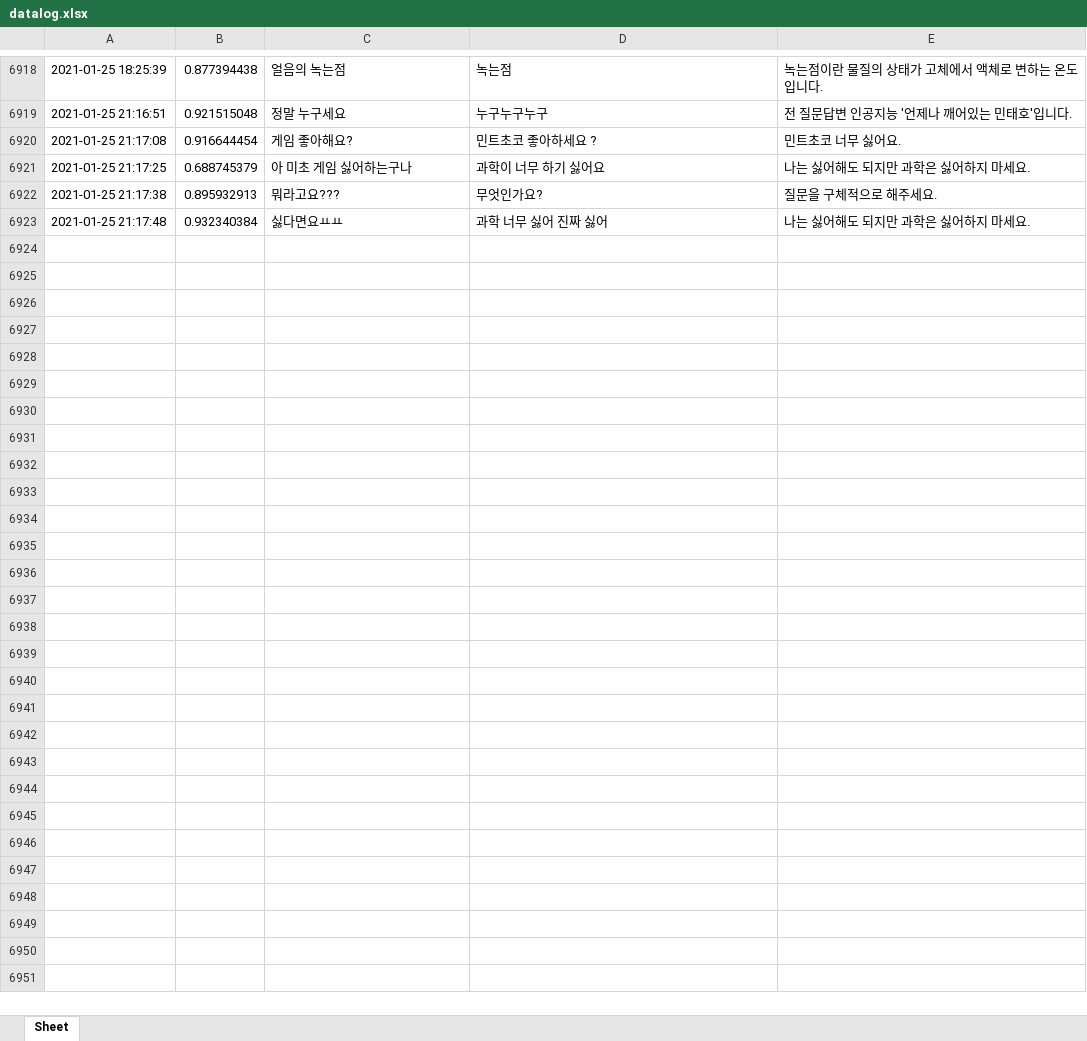
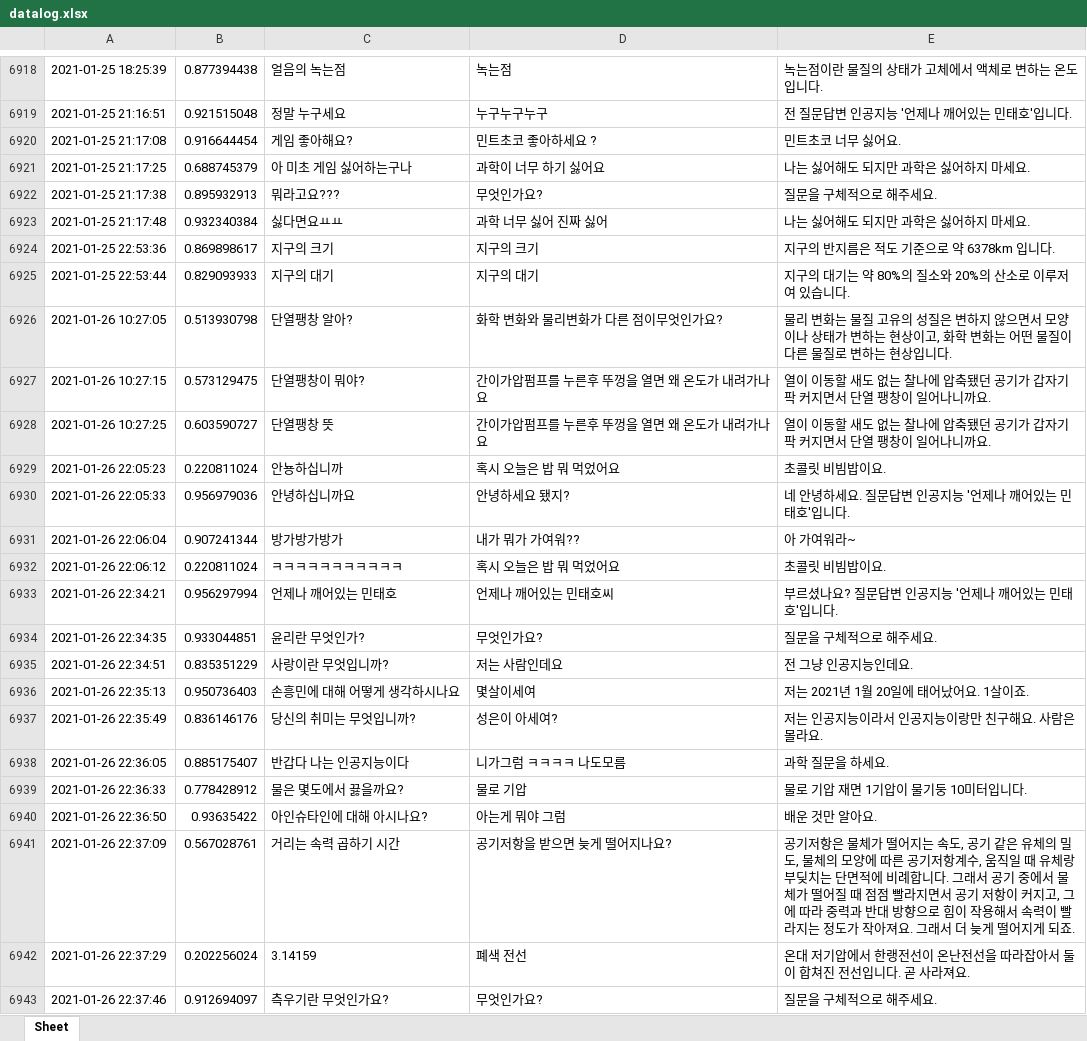
Before and after one commit to ty3370/faq_chatbot_sciecne_3rd, an Excel workbook: data/datalog.xlsx, sheet Sheet, drawn as a sheet; only a part is shown, gaps mark what is left out; values as stored, in another font and other column widths than the file's, no borders; the diff covers the shown part only; the diff names each change by its address in the sheet, - before the commit and + after, or states it on an @@ line.

Commit message:
챗봇 업데이트 1 (챗봇 운영 datalog.xlsx 업데이트 20210120)

```diff
--- a/data/datalog.xlsx (sheet Sheet)
+++ b/data/datalog.xlsx (sheet Sheet)
+row 6924: 2021-01-25 22:53:36 | 0.869898617 | 지구의 크기 | 지구의 크기 | 지구의 반지름은 적도 기준으로 약 6378km 입니다.
+row 6925: 2021-01-25 22:53:44 | 0.829093933 | 지구의 대기 | 지구의 대기 | 지구의 대기는 약 80%의 질소와 20%의 산소로 이루저여 있습니다.
+row 6926: 2021-01-26 10:27:05 | 0.513930798 | 단열팽창 알아? | 화학 변화와 물리변화가 다른 점이무엇인가요? | 물리 변화는 물질 고유의 성질은 변하지 않으면서 모양이나 상태가 변하는 현상이고, 화학 변화는 어떤 물질이 다른 물질로 변하는 현상입니다.
+row 6927: 2021-01-26 10:27:15 | 0.573129475 | 단열팽창이 뭐야? | 간이가압펌프를 누른후 뚜껑을 열면 왜 온도가 내려가나요 | 열이 이동할 새도 없는 찰나에 압축됐던 공기가 갑자기 팍 커지면서 단열 팽창이 일어나니까요.
+row 6928: 2021-01-26 10:27:25 | 0.603590727 | 단열팽창 뜻 | 간이가압펌프를 누른후 뚜껑을 열면 왜 온도가 내려가나요 | 열이 이동할 새도 없는 찰나에 압축됐던 공기가 갑자기 팍 커지면서 단열 팽창이 일어나니까요.
+row 6929: 2021-01-26 22:05:23 | 0.220811024 | 안뇽하십니까 | 혹시 오늘은 밥 뭐 먹었어요 | 초콜릿 비빔밥이요.
+row 6930: 2021-01-26 22:05:33 | 0.956979036 | 안녕하십니까요 | 안녕하세요 됐지? | 네 안녕하세요. 질문답변 인공지능 '언제나 깨어있는 민태호'입니다.
+row 6931: 2021-01-26 22:06:04 | 0.907241344 | 방가방가방가 | 내가 뭐가 가여워?? | 아 가여워라~
+row 6932: 2021-01-26 22:06:12 | 0.220811024 | ㅋㅋㅋㅋㅋㅋㅋㅋㅋㅋㅋ | 혹시 오늘은 밥 뭐 먹었어요 | 초콜릿 비빔밥이요.
+row 6933: 2021-01-26 22:34:21 | 0.956297994 | 언제나 깨어있는 민태호 | 언제나 깨어있는 민태호씨 | 부르셨나요? 질문답변 인공지능 '언제나 깨어있는 민태호'입니다.
+row 6934: 2021-01-26 22:34:35 | 0.933044851 | 윤리란 무엇인가? | 무엇인가요? | 질문을 구체적으로 해주세요.
+row 6935: 2021-01-26 22:34:51 | 0.835351229 | 사랑이란 무엇입니까? | 저는 사람인데요 | 전 그냥 인공지능인데요.
+row 6936: 2021-01-26 22:35:13 | 0.950736403 | 손흥민에 대해 어떻게 생각하시나요 | 몇살이세여 | 저는 2021년 1월 20일에 태어났어요. 1살이죠.
+row 6937: 2021-01-26 22:35:49 | 0.836146176 | 당신의 취미는 무엇입니까? | 성은이 아세여? | 저는 인공지능이라서 인공지능이랑만 친구해요. 사람은 몰라요.
+row 6938: 2021-01-26 22:36:05 | 0.885175407 | 반갑다 나는 인공지능이다 | 니가그럼 ㅋㅋㅋㅋ 나도모름 | 과학 질문을 하세요.
+row 6939: 2021-01-26 22:36:33 | 0.778428912 | 물은 몇도에서 끓을까요? | 물로 기압 | 물로 기압 재면 1기압이 물기둥 10미터입니다.
+row 6940: 2021-01-26 22:36:50 | 0.93635422 | 아인슈타인에 대해 아시나요? | 아는게 뭐야 그럼 | 배운 것만 알아요.
+row 6941: 2021-01-26 22:37:09 | 0.567028761 | 거리는 속력 곱하기 시간 | 공기저항을 받으면 늦게 떨어지나요? | 공기저항은 물체가 떨어지는 속도, 공기 같은 유체의 밀도, 물체의 모양에 따른 공기저항계수, 움직일 때 유체랑 부딪치는 단면적에 비례합니다. 그래서 공기 중에서 물체가 떨어질 때 점점 빨라지면서 공기 저항이 커지고, 그에 따라 중력과 반대 방향으로 힘이 작용해서 속력이 빨라지는 정도가 작아져요. 그래서 더 늦게 떨어지게 되죠.
+row 6942: 2021-01-26 22:37:29 | 0.202256024 | 3.14159 | 폐색 전선 | 온대 저기압에서 한랭전선이 온난전선을 따라잡아서 둘이 합쳐진 전선입니다. 곧 사라져요.
+row 6943: 2021-01-26 22:37:46 | 0.912694097 | 측우기란 무엇인가요? | 무엇인가요? | 질문을 구체적으로 해주세요.
```
Also changed, not shown: 80 added rows elsewhere in this sheet, 2 other files.
